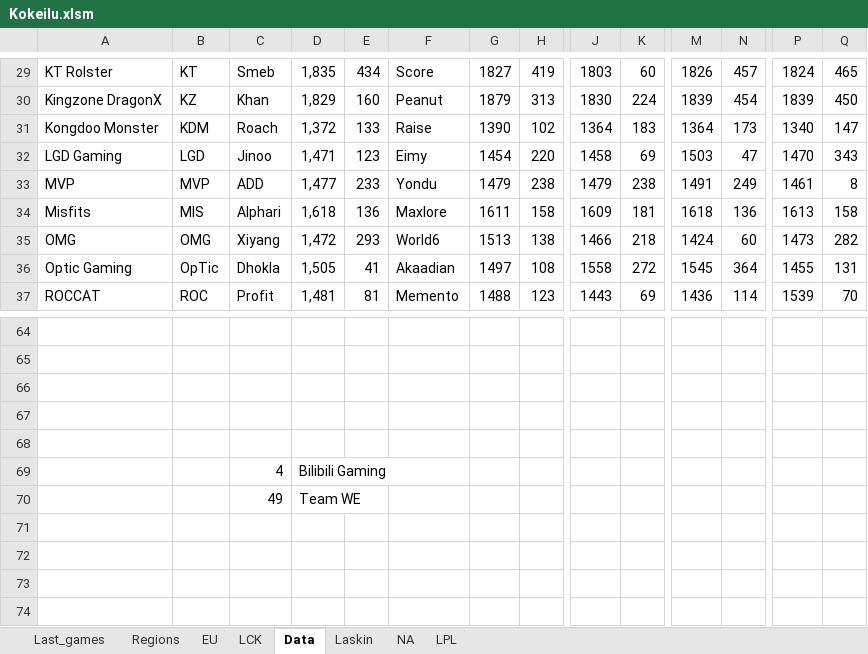
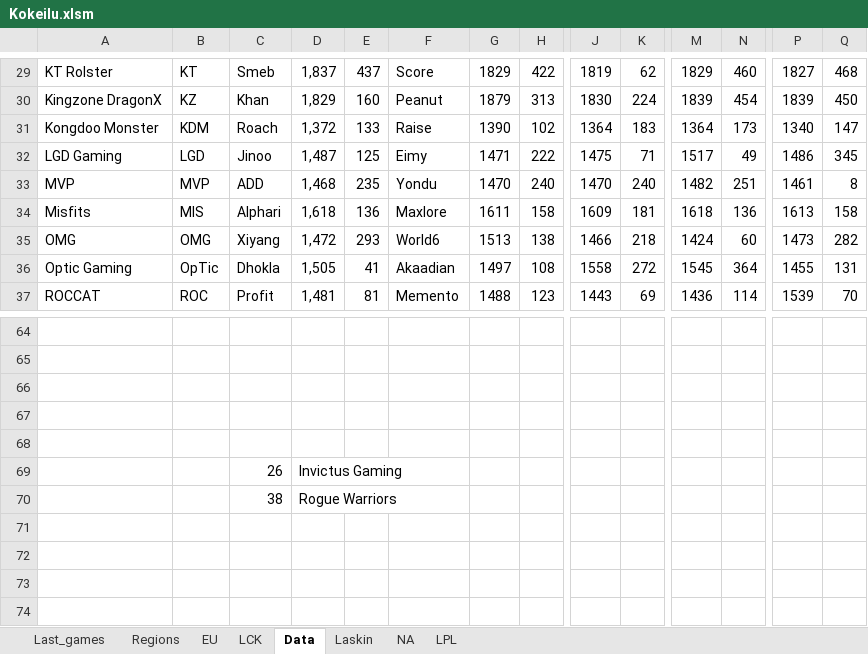
Before and after one commit to Ledareg/e-sports, an Excel workbook: Kokeilu.xlsm, sheet Data, drawn as a sheet; only a part is shown, gaps mark what is left out; values as stored, in another font and other column widths than the file's, no borders; removed rows and columns are numbered as before the commit, all else as after; rows hold the shown columns only; the diff covers the shown part only; the diff names each change by its address in the sheet, - before the commit and + after, or states it on an @@ line.

```diff
--- a/Kokeilu.xlsm (sheet Data)
+++ b/Kokeilu.xlsm (sheet Data)
-D29: 1,835
+D29: 1,837
-E29: 434
+E29: 437
-G29: 1827
+G29: 1829
-H29: 419
+H29: 422
-J29: 1803
+J29: 1819
-K29: 60
+K29: 62
-M29: 1826
+M29: 1829
-N29: 457
+N29: 460
-P29: 1824
+P29: 1827
-Q29: 465
+Q29: 468
-D32: 1,471
+D32: 1,487
-E32: 123
+E32: 125
-G32: 1454
+G32: 1471
-H32: 220
+H32: 222
-J32: 1458
+J32: 1475
-K32: 69
+K32: 71
-M32: 1503
+M32: 1517
-N32: 47
+N32: 49
-P32: 1470
+P32: 1486
-Q32: 343
+Q32: 345
-D33: 1,477
+D33: 1,468
-E33: 233
+E33: 235
-G33: 1479
+G33: 1470
-H33: 238
+H33: 240
-J33: 1479
+J33: 1470
-K33: 238
+K33: 240
-M33: 1491
+M33: 1482
-N33: 249
+N33: 251
-row 69:  |  | 4 | Bilibili Gaming
-row 70:  |  | 49 | Team WE
+row 69:  |  | 26 | Invictus Gaming
+row 70:  |  | 38 | Rogue Warriors
```
Also changed, not shown: 1 added row, 1 removed row and 108 edited cells elsewhere in this sheet, sheet Laskin, sheet Last_games, formulas that keep their value, charts or pictures, 9 other files.
